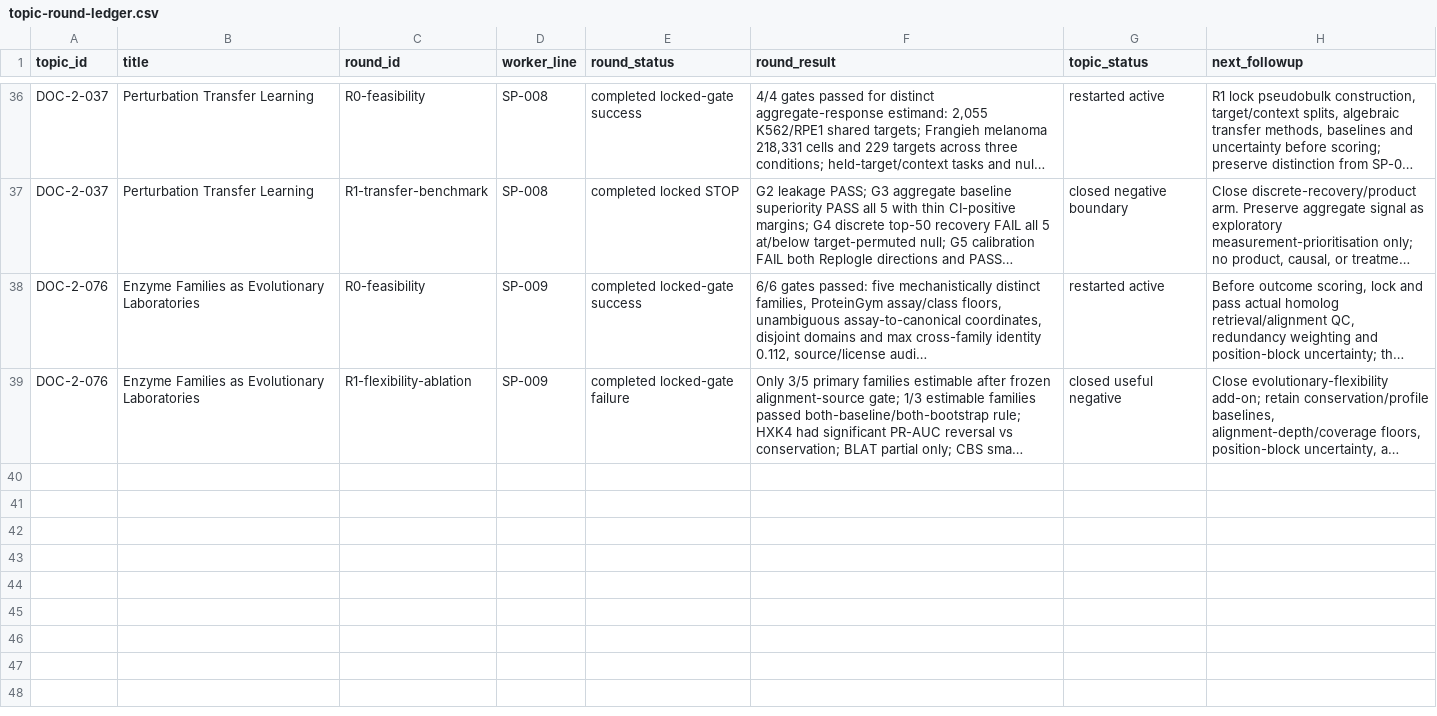
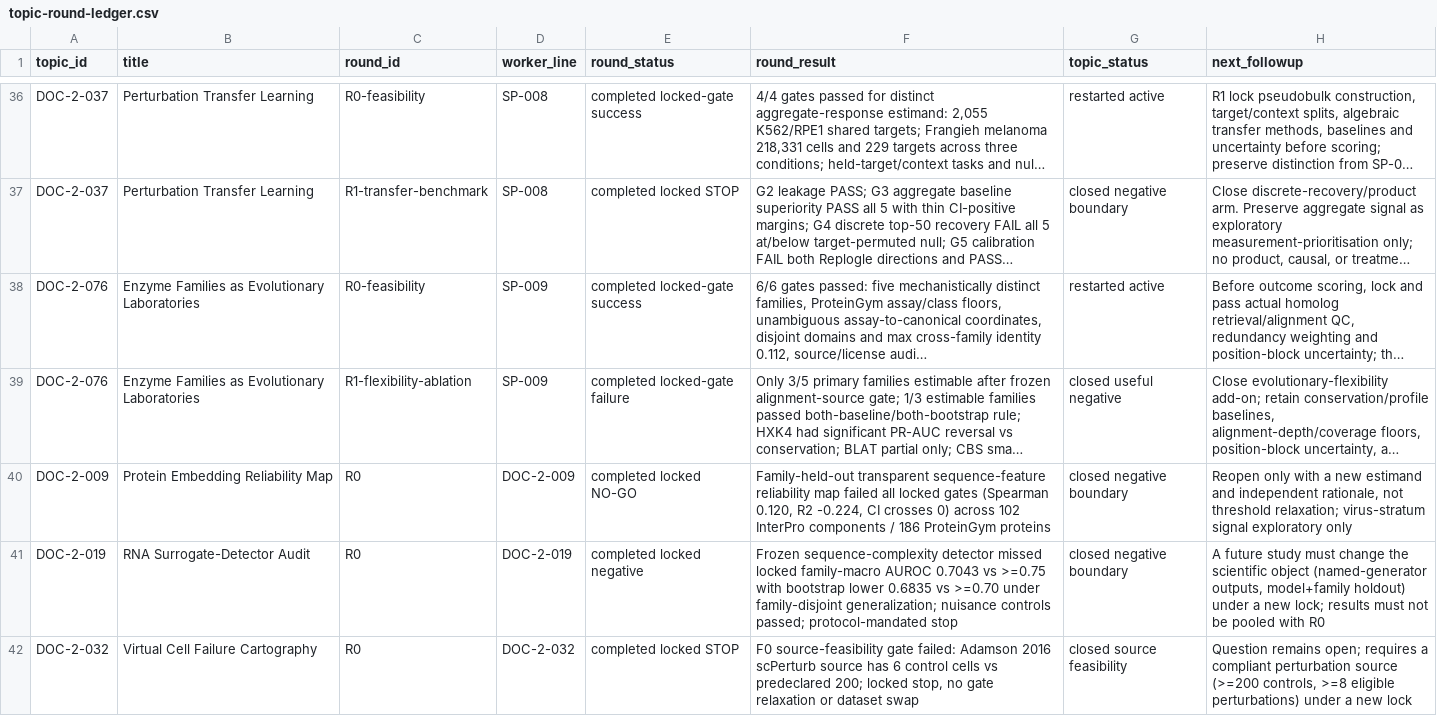
Before and after one commit to uditakankananonononono/science-program-ledger, a CSV file: orchestration/topic-round-ledger.csv, drawn as a sheet; only a part is shown, gaps mark what is left out; long unchanged cells end in …; the diff names each change by its address in the sheet, - before the commit and + after, or states it on an @@ line.

```diff
--- a/orchestration/topic-round-ledger.csv
+++ b/orchestration/topic-round-ledger.csv
+row 40: DOC-2-009 | Protein Embedding Reliability Map | R0 | DOC-2-009 | completed locked NO-GO | Family-held-out transparent sequence-feature reliability map failed all locked gates (Spearman 0.120, R2 -0.224, CI crosses 0) across 102 InterPro components / 186 ProteinGym proteins | closed negative boundary | Reopen only with a new estimand and independent rationale, not threshold relaxation; virus-stratum signal exploratory only
+row 41: DOC-2-019 | RNA Surrogate-Detector Audit | R0 | DOC-2-019 | completed locked negative | Frozen sequence-complexity detector missed locked family-macro AUROC 0.7043 vs >=0.75 with bootstrap lower 0.6835 vs >=0.70 under family-disjoint generalization; nuisance controls passed; protocol-mandated stop | closed negative boundary | A future study must change the scientific object (named-generator outputs, model+family holdout) under a new lock; results must not be pooled with R0
+row 42: DOC-2-032 | Virtual Cell Failure Cartography | R0 | DOC-2-032 | completed locked STOP | F0 source-feasibility gate failed: Adamson 2016 scPerturb source has 6 control cells vs predeclared 200; locked stop, no gate relaxation or dataset swap | closed source feasibility | Question remains open; requires a compliant perturbation source (>=200 controls, >=8 eligible perturbations) under a new lock
```
Also changed, not shown: orchestration/useful-results-ledger.csv, 2 other files.
